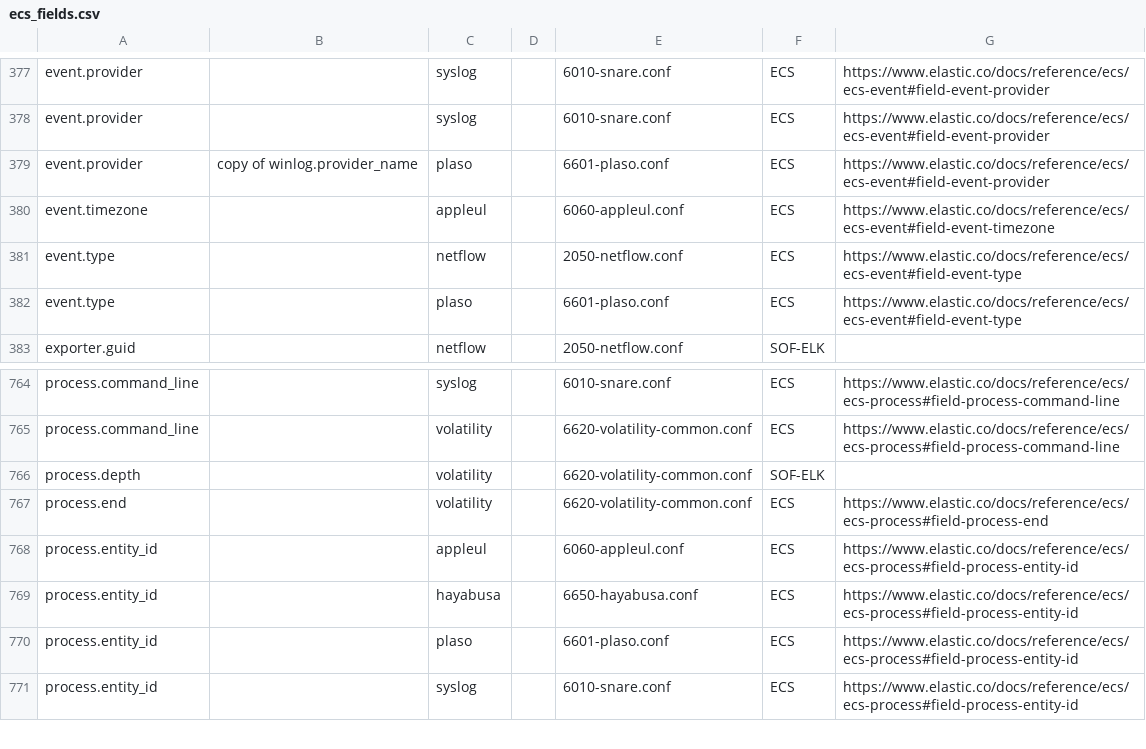
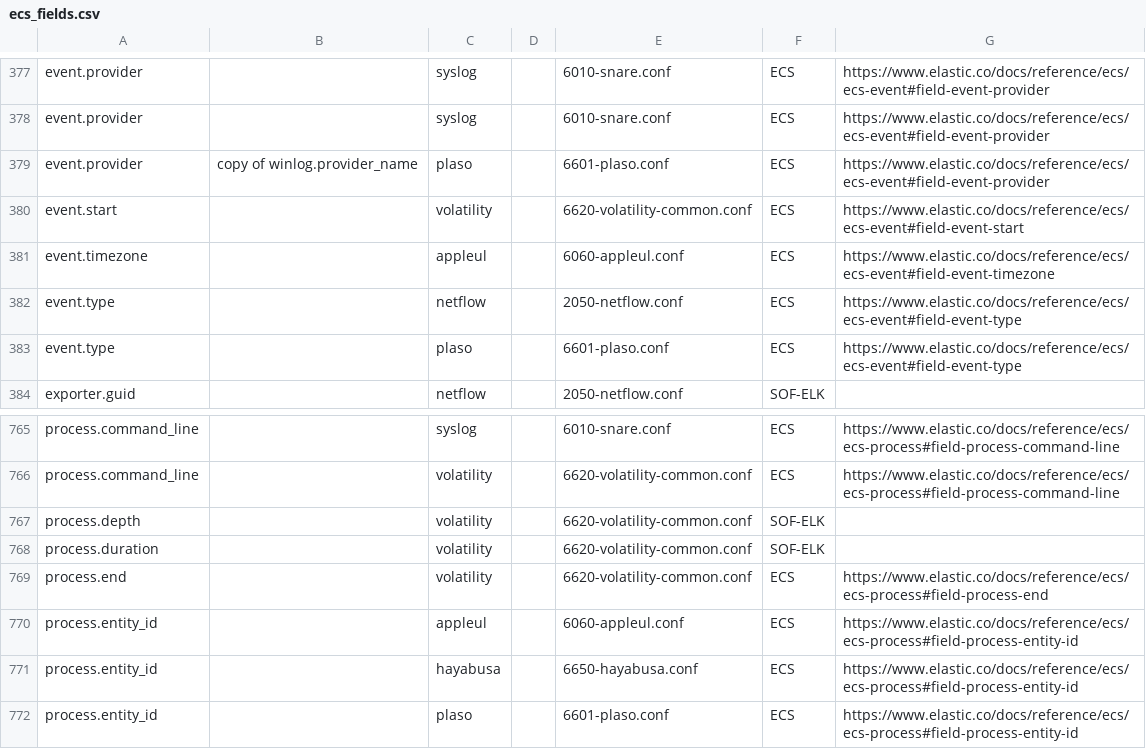
Before and after one commit to philhagen/sof-elk, a CSV file: doc/ecs_fields.csv, drawn as a sheet; only a part is shown, gaps mark what is left out; the shorter side is filled out with more unchanged rows.

```diff
--- a/doc/ecs_fields.csv
+++ b/doc/ecs_fields.csv
@@ -379,2 +379,3 @@ event.provider,,syslog,,6010-snare.conf,ECS,https://www.elastic.co/docs/referenc
 event.provider,copy of winlog.provider_name,plaso,,6601-plaso.conf,ECS,https://www.elastic.co/docs/reference/ecs/ecs-event#field-event-provider
+event.start,,volatility,,6620-volatility-common.conf,ECS,https://www.elastic.co/docs/reference/ecs/ecs-event#field-event-start
 event.timezone,,appleul,,6060-appleul.conf,ECS,https://www.elastic.co/docs/reference/ecs/ecs-event#field-event-timezone
@@ -766,2 +767,3 @@ process.command_line,,volatility,,6620-volatility-common.conf,ECS,https://www.el
 process.depth,,volatility,,6620-volatility-common.conf,SOF-ELK,,
+process.duration,,volatility,,6620-volatility-common.conf,SOF-ELK,,
 process.end,,volatility,,6620-volatility-common.conf,ECS,https://www.elastic.co/docs/reference/ecs/ecs-process#field-process-end
```
Also changed, not shown: 7 other files.
